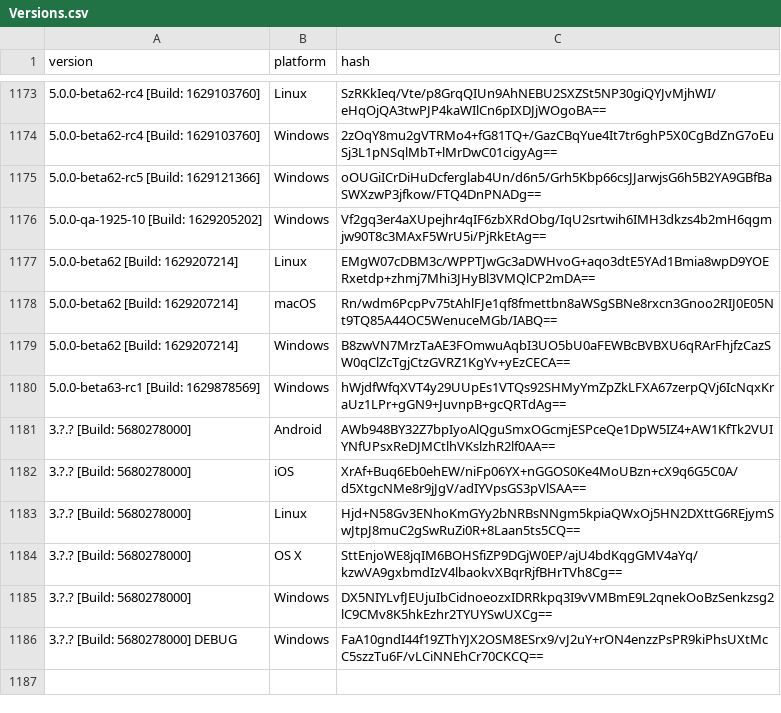
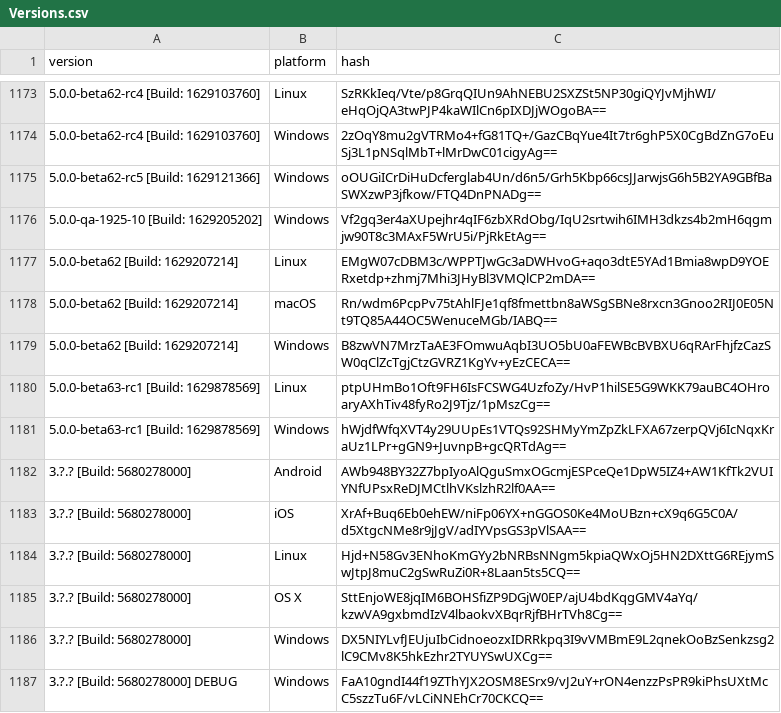
Before and after one commit to ReSpeak/tsdeclarations, a CSV file: Versions.csv, drawn as a sheet; only a part is shown, gaps mark what is left out.

Commit message:
Added new version: 5.0.0-beta63-rc1 [Build: 1629878569],Linux

```diff
--- a/Versions.csv
+++ b/Versions.csv
@@ -1179,2 +1179,3 @@ version,platform,hash
 5.0.0-beta62 [Build: 1629207214],Windows,B8zwVN7MrzTaAE3FOmwuAqbI3UO5bU0aFEWBcBVBXU6qRArFhjfzCazSW0qClZcTgjCtzGVRZ1KgYv+yEzCECA==
+5.0.0-beta63-rc1 [Build: 1629878569],Linux,ptpUHmBo1Oft9FH6IsFCSWG4UzfoZy/HvP1hilSE5G9WKK79auBC4OHroaryAXhTiv48fyRo2J9Tjz/1pMszCg==
 5.0.0-beta63-rc1 [Build: 1629878569],Windows,hWjdfWfqXVT4y29UUpEs1VTQs92SHMyYmZpZkLFXA67zerpQVj6IcNqxKraUz1LPr+gGN9+JuvnpB+gcQRTdAg==
```
